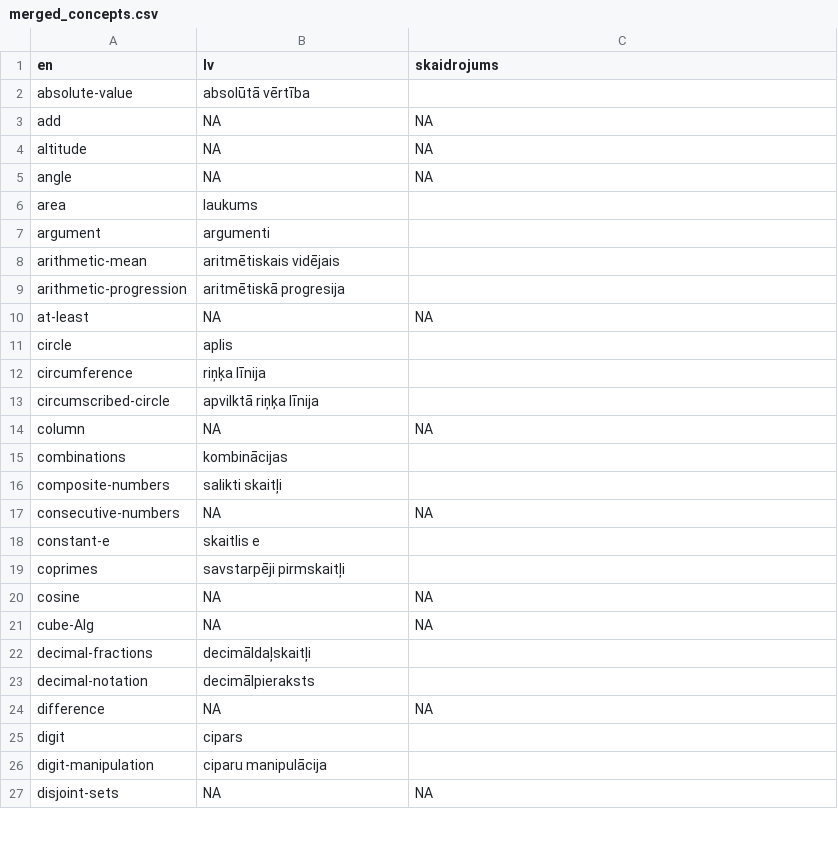
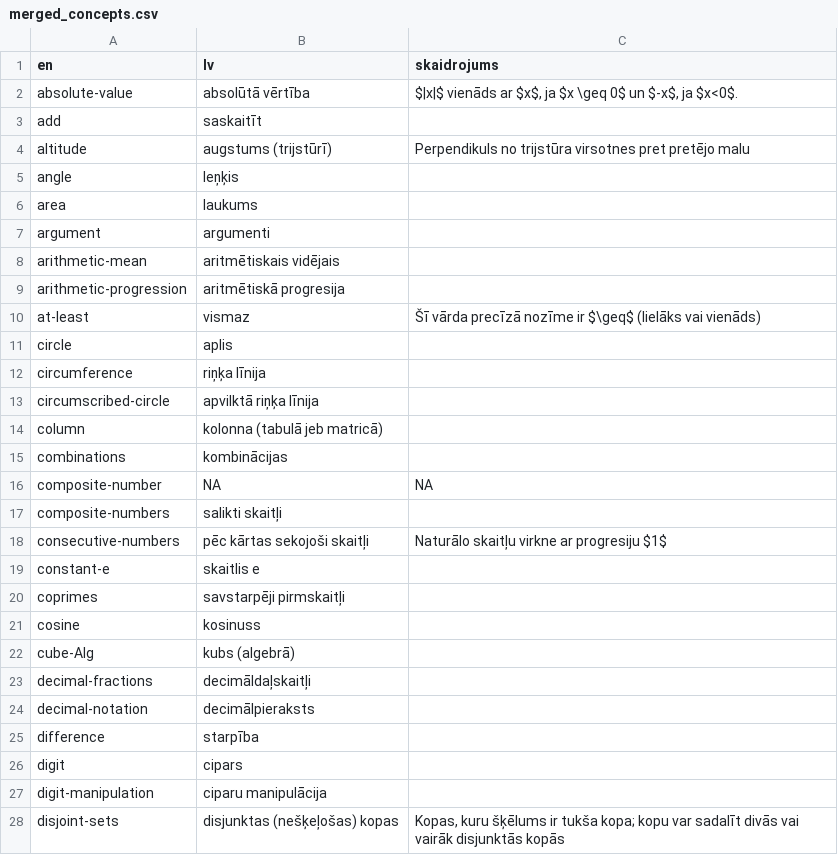
Before and after one commit to kapsitis/math, a CSV file: src/site/problembase/scripts/resources/merged_concepts.csv, drawn as a sheet; only a part is shown; the diff covers the shown part only.

```diff
--- a/src/site/problembase/scripts/resources/merged_concepts.csv
+++ b/src/site/problembase/scripts/resources/merged_concepts.csv
@@ -1,6 +1,6 @@
 en,lv,skaidrojums
-absolute-value,absolūtā vērtība,
-add,NA,NA
-altitude,NA,NA
-angle,NA,NA
+absolute-value,absolūtā vērtība,"$|x|$ vienāds ar $x$, ja $x \geq 0$ un $-x$, ja $x<0$."
+add,saskaitīt,
+altitude,augstums (trijstūrī),Perpendikuls no trijstūra virsotnes pret pretējo malu
+angle,leņķis,
 area,laukums,
@@ -9,3 +9,3 @@ arithmetic-mean,aritmētiskais vidējais,
 arithmetic-progression,aritmētiskā progresija,
-at-least,NA,NA
+at-least,vismaz,Šī vārda precīzā nozīme ir $\geq$ (lielāks vai vienāds)
 circle,aplis,
@@ -13,15 +13,16 @@ circumference,riņķa līnija,
 circumscribed-circle,apvilktā riņķa līnija,
-column,NA,NA
+column,kolonna (tabulā jeb matricā),
 combinations,kombinācijas,
+composite-number,NA,NA
 composite-numbers,salikti skaitļi,
-consecutive-numbers,NA,NA
+consecutive-numbers,pēc kārtas sekojoši skaitļi,Naturālo skaitļu virkne ar progresiju $1$
 constant-e,skaitlis e,
 coprimes,savstarpēji pirmskaitļi,
-cosine,NA,NA
-cube-Alg,NA,NA
+cosine,kosinuss,
+cube-Alg,kubs (algebrā),
 decimal-fractions,decimāldaļskaitļi,
 decimal-notation,decimālpieraksts,
-difference,NA,NA
+difference,starpība,
 digit,cipars,
 digit-manipulation,ciparu manipulācija,
-disjoint-sets,NA,NA
+disjoint-sets,disjunktas (nešķeļošas) kopas,"Kopas, kuru šķēlums ir tukša kopa; kopu var sadalīt divās vai vairāk disjunktās kopās"
```
Also changed, not shown: 8 added rows, 2 removed rows and 67 edited cells elsewhere in this file, src/site/problembase/scripts/resources/concepts.csv, 25 other files.
